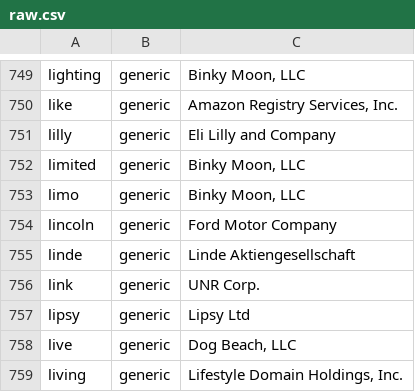
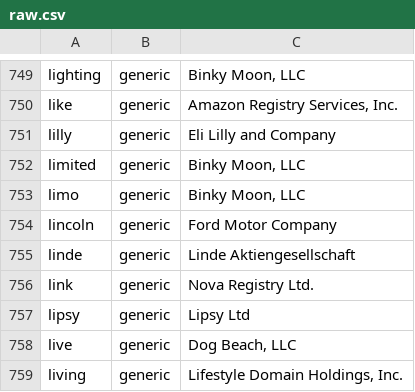
Before and after one commit to gh0stwizard/iana-tld-extractor, a CSV file: raw.csv, drawn as a sheet; only a part is shown, gaps mark what is left out.

```diff
--- a/raw.csv
+++ b/raw.csv
@@ -755,3 +755,3 @@
 "linde","generic","Linde Aktiengesellschaft"
-"link","generic","UNR Corp."
+"link","generic","Nova Registry Ltd."
 "lipsy","generic","Lipsy Ltd"
```
Also changed, not shown: tld.csv.
